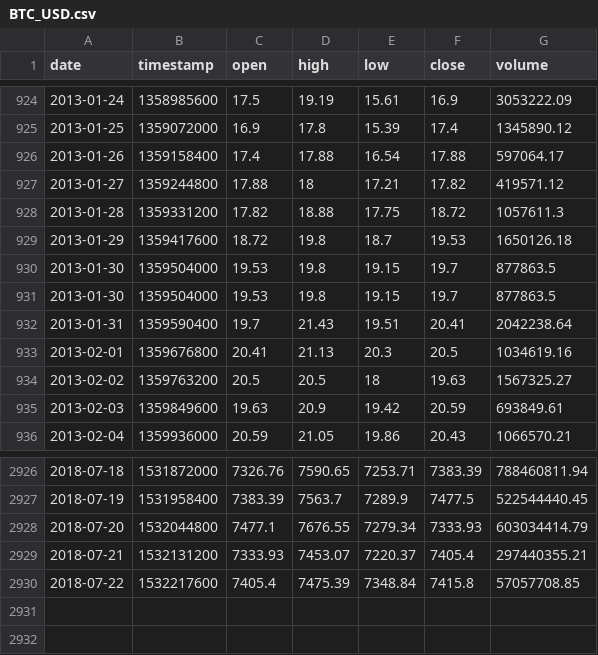
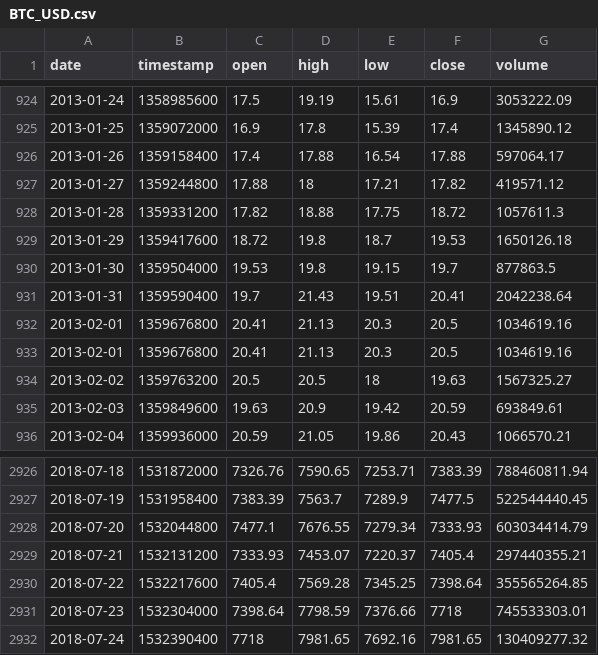
Before and after one commit to legend507/StockCracker, a CSV file: data/CryptoCurrency/BTC/BTC_USD.csv, drawn as a sheet; only a part is shown, gaps mark what is left out.

```diff
--- a/data/CryptoCurrency/BTC/BTC_USD.csv
+++ b/data/CryptoCurrency/BTC/BTC_USD.csv
@@ -930,5 +930,5 @@ date,timestamp,open,high,low,close,volume
 2013-01-30,1359504000,19.53,19.8,19.15,19.7,877863.5
-2013-01-30,1359504000,19.53,19.8,19.15,19.7,877863.5
 2013-01-31,1359590400,19.7,21.43,19.51,20.41,2042238.64
 2013-02-01,1359676800,20.41,21.13,20.3,20.5,1034619.16
+2013-02-01,1359676800,20.41,21.13,20.3,20.5,1034619.16
 2013-02-02,1359763200,20.5,20.5,18,19.63,1567325.27
@@ -2929,2 +2929,4 @@ date,timestamp,open,high,low,close,volume
 2018-07-21,1532131200,7333.93,7453.07,7220.37,7405.4,297440355.21
-2018-07-22,1532217600,7405.4,7475.39,7348.84,7415.8,57057708.85
+2018-07-22,1532217600,7405.4,7569.28,7345.25,7398.64,355565264.85
+2018-07-23,1532304000,7398.64,7798.59,7376.66,7718,745533303.01
+2018-07-24,1532390400,7718,7981.65,7692.16,7981.65,130409277.32
```
Also changed, not shown: data/stock/honda/data.csv, data/stock/mazda/data.csv, 9 other files.
